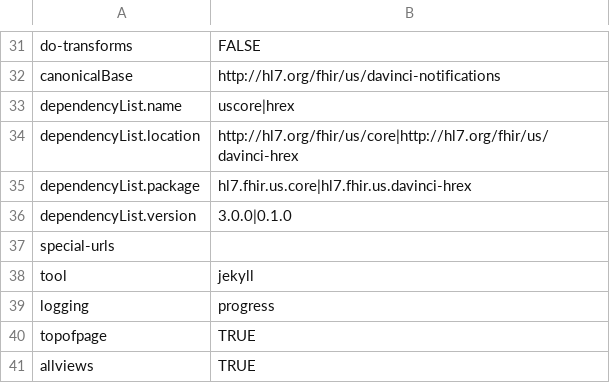
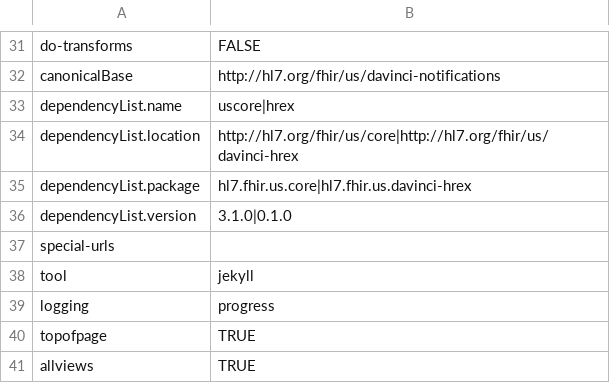
Before and after one commit to HL7/davinci-alerts, a CSV file: definitions.csv, drawn as a sheet; only a part is shown, gaps mark what is left out.

```diff
--- a/definitions.csv
+++ b/definitions.csv
@@ -35,3 +35,3 @@ dependencyList.location,http://hl7.org/fhir/us/core|http://hl7.org/fhir/us/davin
 dependencyList.package,hl7.fhir.us.core|hl7.fhir.us.davinci-hrex
-dependencyList.version,3.0.0|0.1.0
+dependencyList.version,3.1.0|0.1.0
 special-urls,
```
Also changed, not shown: 16 other files.
